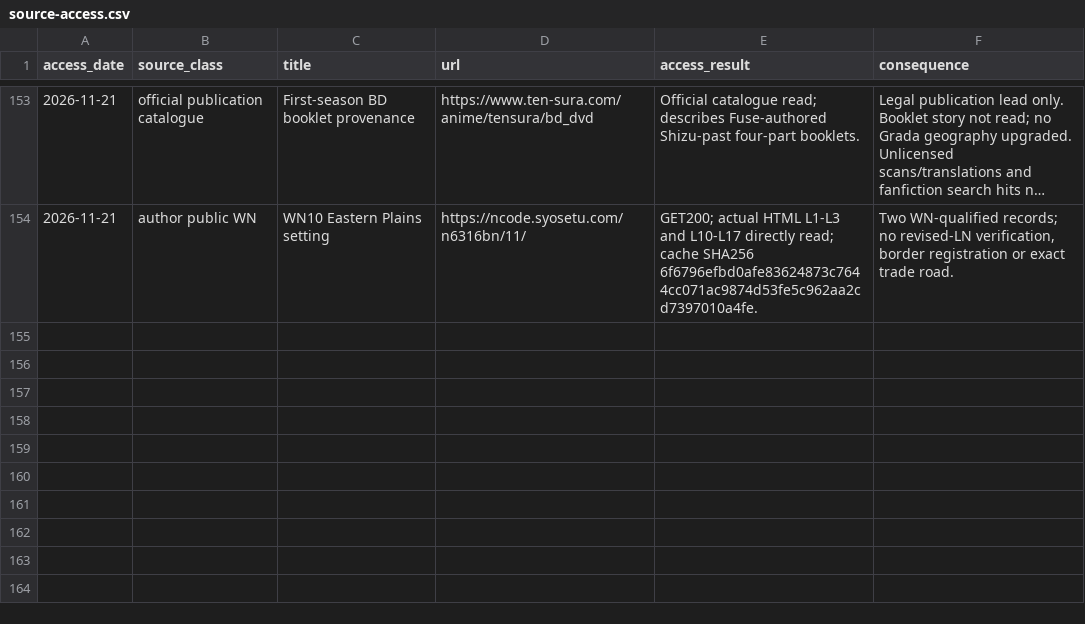
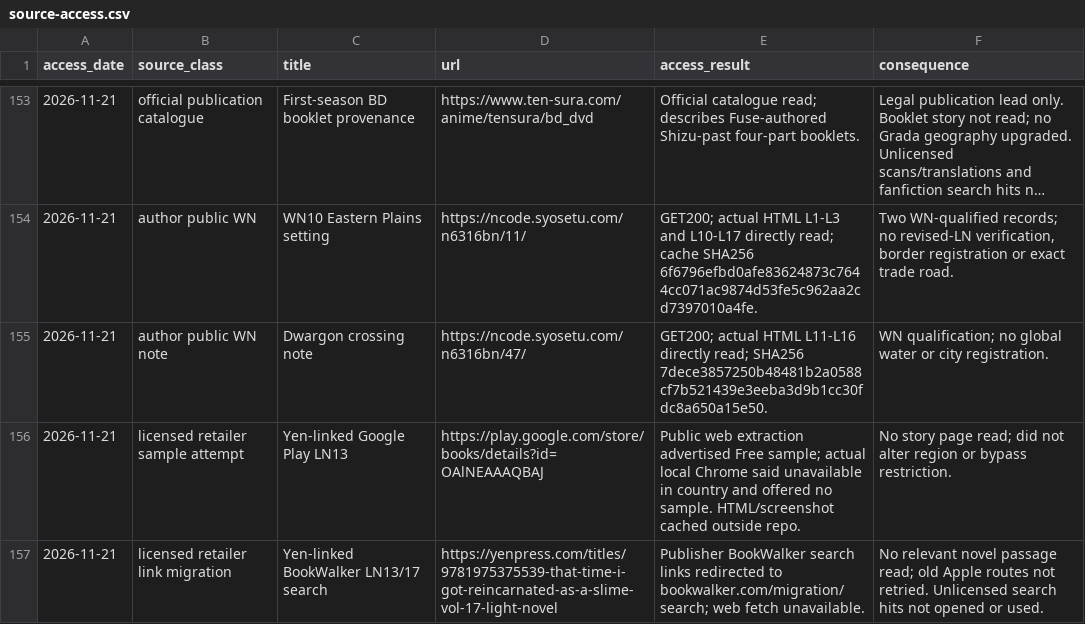
Before and after one commit to Yasuke2000/ocs-two-lives, a CSV file: docs/research/tensura-world-2026-11-19/source-access.csv, drawn as a sheet; only a part is shown, gaps mark what is left out; long unchanged cells end in ….

Commit message:
Track the distinct WN Dwargon entrance and bridge crossing

```diff
--- a/docs/research/tensura-world-2026-11-19/source-access.csv
+++ b/docs/research/tensura-world-2026-11-19/source-access.csv
@@ -154 +154,4 @@ access_date,source_class,title,url,access_result,consequence
 2026-11-21,author public WN,WN10 Eastern Plains setting,https://ncode.syosetu.com/n6316bn/11/,GET200; actual HTML L1-L3 and L10-L17 directly read; cache SHA256 6f6796efbd0afe83624873c7644cc071ac9874d53fe5c962aa2cd7397010a4fe.,"Two WN-qualified records; no revised-LN verification, border registration or exact trade road."
+2026-11-21,author public WN note,Dwargon crossing note,https://ncode.syosetu.com/n6316bn/47/,GET200; actual HTML L11-L16 directly read; SHA256 7dece3857250b48481b2a0588cf7b521439e3eeba3d9b1cc30fdc8a650a15e50.,WN qualification; no global water or city registration.
+2026-11-21,licensed retailer sample attempt,Yen-linked Google Play LN13,https://play.google.com/store/books/details?id=OAlNEAAAQBAJ,Public web extraction advertised Free sample; actual local Chrome said unavailable in country and offered no sample. HTML/screenshot cached outside repo.,No story page read; did not alter region or bypass restriction.
+2026-11-21,licensed retailer link migration,Yen-linked BookWalker LN13/17 search,https://yenpress.com/titles/9781975375539-that-time-i-got-reincarnated-as-a-slime-vol-17-light-novel,Publisher BookWalker search links redirected to bookwalker.com/migration/search; web fetch unavailable.,No relevant novel passage read; old Apple routes not retried. Unlicensed search hits not opened or used.
```
Also changed, not shown: docs/research/tensura-world-2026-11-19/geography-facts.csv, docs/research/tensura-world-2026-11-19/mainland-coverage-audit.csv, 13 other files.
